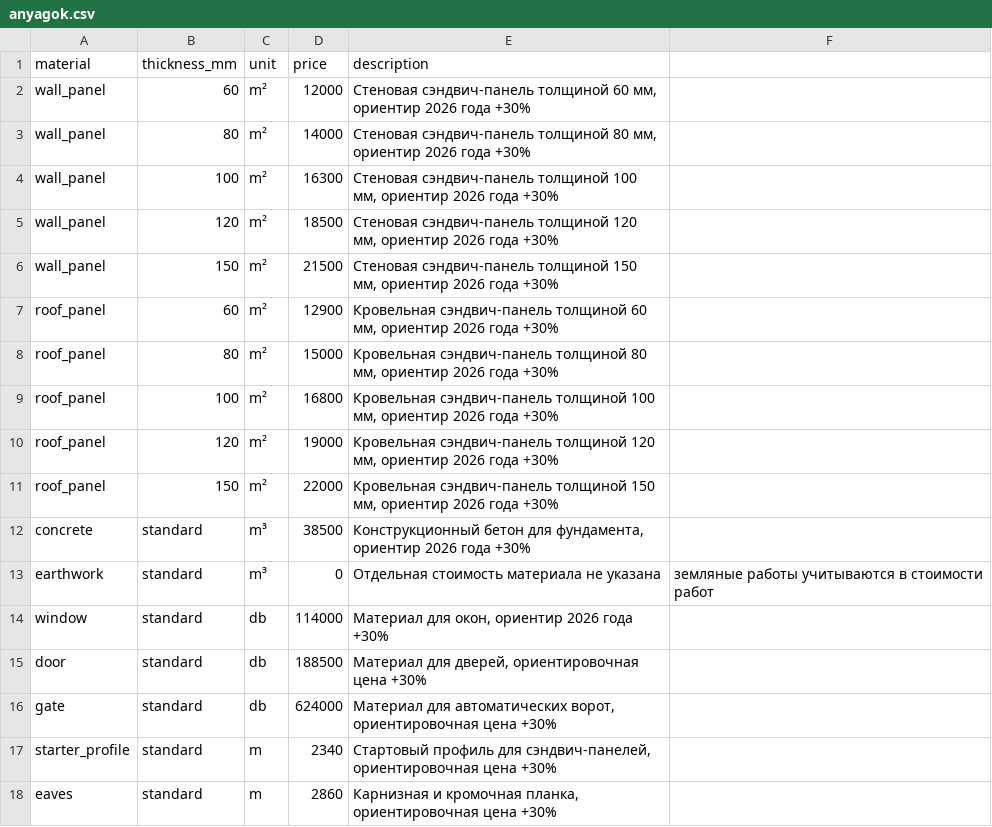
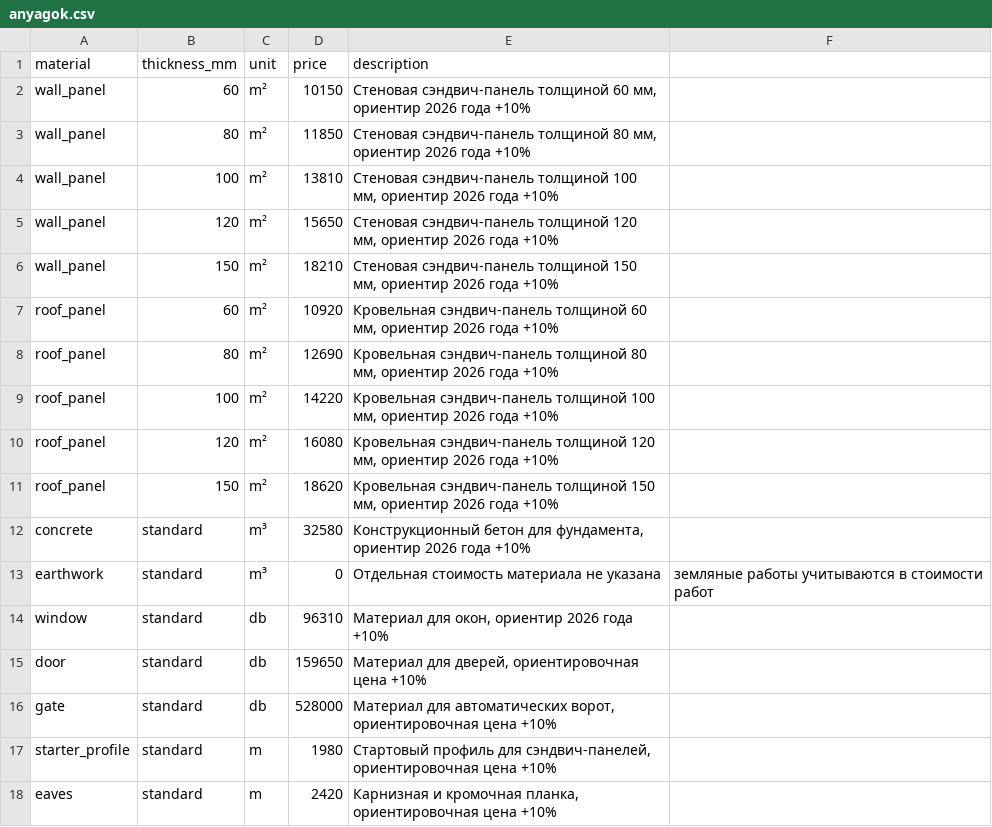
Before and after one commit to tivara85/szabolcs-calc, a CSV file: anyagok.csv, drawn as a sheet; only a part is shown; the diff covers the shown part only.

Commit message:
Add files via upload

```diff
--- a/anyagok.csv
+++ b/anyagok.csv
@@ -1,18 +1,18 @@
 material;thickness_mm;unit;price;description
-wall_panel;60;m²;12000;Стеновая сэндвич-панель толщиной 60 мм, ориентир 2026 года +30%
-wall_panel;80;m²;14000;Стеновая сэндвич-панель толщиной 80 мм, ориентир 2026 года +30%
-wall_panel;100;m²;16300;Стеновая сэндвич-панель толщиной 100 мм, ориентир 2026 года +30%
-wall_panel;120;m²;18500;Стеновая сэндвич-панель толщиной 120 мм, ориентир 2026 года +30%
-wall_panel;150;m²;21500;Стеновая сэндвич-панель толщиной 150 мм, ориентир 2026 года +30%
-roof_panel;60;m²;12900;Кровельная сэндвич-панель толщиной 60 мм, ориентир 2026 года +30%
-roof_panel;80;m²;15000;Кровельная сэндвич-панель толщиной 80 мм, ориентир 2026 года +30%
-roof_panel;100;m²;16800;Кровельная сэндвич-панель толщиной 100 мм, ориентир 2026 года +30%
-roof_panel;120;m²;19000;Кровельная сэндвич-панель толщиной 120 мм, ориентир 2026 года +30%
-roof_panel;150;m²;22000;Кровельная сэндвич-панель толщиной 150 мм, ориентир 2026 года +30%
-concrete;standard;m³;38500;Конструкционный бетон для фундамента, ориентир 2026 года +30%
+wall_panel;60;m²;10150;Стеновая сэндвич-панель толщиной 60 мм, ориентир 2026 года +10%
+wall_panel;80;m²;11850;Стеновая сэндвич-панель толщиной 80 мм, ориентир 2026 года +10%
+wall_panel;100;m²;13810;Стеновая сэндвич-панель толщиной 100 мм, ориентир 2026 года +10%
+wall_panel;120;m²;15650;Стеновая сэндвич-панель толщиной 120 мм, ориентир 2026 года +10%
+wall_panel;150;m²;18210;Стеновая сэндвич-панель толщиной 150 мм, ориентир 2026 года +10%
+roof_panel;60;m²;10920;Кровельная сэндвич-панель толщиной 60 мм, ориентир 2026 года +10%
+roof_panel;80;m²;12690;Кровельная сэндвич-панель толщиной 80 мм, ориентир 2026 года +10%
+roof_panel;100;m²;14220;Кровельная сэндвич-панель толщиной 100 мм, ориентир 2026 года +10%
+roof_panel;120;m²;16080;Кровельная сэндвич-панель толщиной 120 мм, ориентир 2026 года +10%
+roof_panel;150;m²;18620;Кровельная сэндвич-панель толщиной 150 мм, ориентир 2026 года +10%
+concrete;standard;m³;32580;Конструкционный бетон для фундамента, ориентир 2026 года +10%
 earthwork;standard;m³;0;Отдельная стоимость материала не указана; земляные работы учитываются в стоимости работ
-window;standard;db;114000;Материал для окон, ориентир 2026 года +30%
-door;standard;db;188500;Материал для дверей, ориентировочная цена +30%
-gate;standard;db;624000;Материал для автоматических ворот, ориентировочная цена +30%
-starter_profile;standard;m;2340;Стартовый профиль для сэндвич-панелей, ориентировочная цена +30%
-eaves;standard;m;2860;Карнизная и кромочная планка, ориентировочная цена +30%
+window;standard;db;96310;Материал для окон, ориентир 2026 года +10%
+door;standard;db;159650;Материал для дверей, ориентировочная цена +10%
+gate;standard;db;528000;Материал для автоматических ворот, ориентировочная цена +10%
+starter_profile;standard;m;1980;Стартовый профиль для сэндвич-панелей, ориентировочная цена +10%
+eaves;standard;m;2420;Карнизная и кромочная планка, ориентировочная цена +10%
```
Also changed, not shown: 12 edited cells elsewhere in this file.
